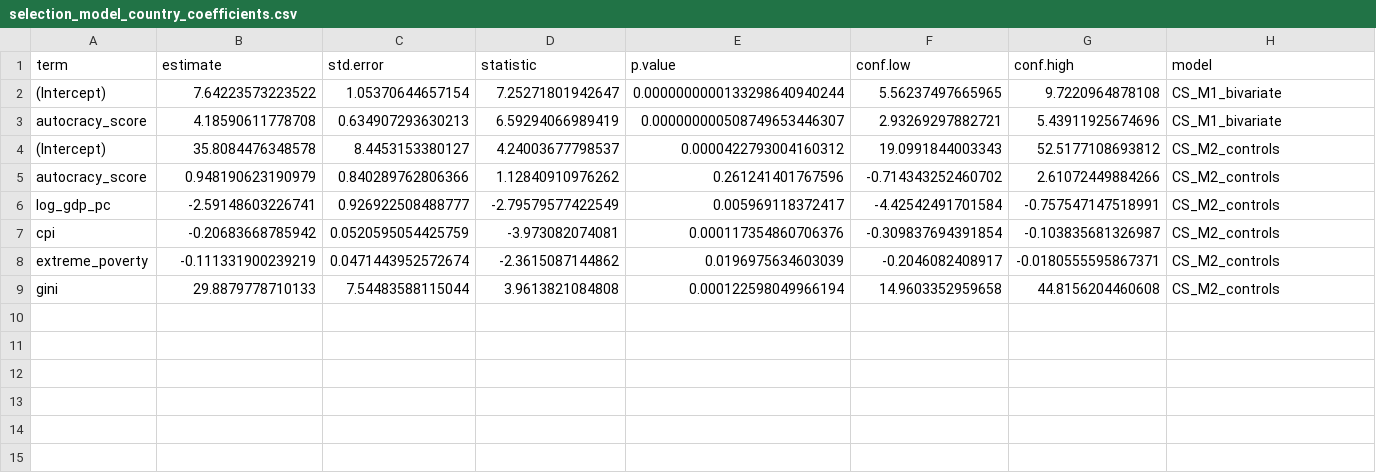
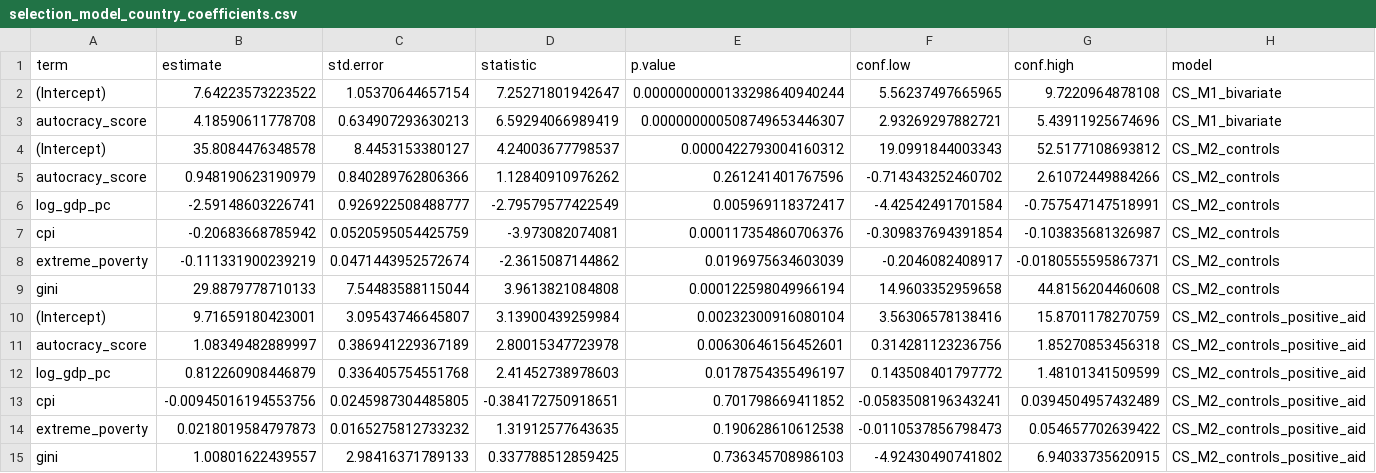
Before and after one commit to edg-r/QM2_IndependentAnalysisProject, a CSV file: output/country_cross_section/selection_model_country_coefficients.csv, drawn as a sheet; the diff names each change by its address in the sheet, - before the commit and + after, or states it on an @@ line.

Commit message:
Add country-level robustness check

```diff
--- a/output/country_cross_section/selection_model_country_coefficients.csv
+++ b/output/country_cross_section/selection_model_country_coefficients.csv
+row 10: (Intercept) | 9.71659180423001 | 3.09543746645807 | 3.13900439259984 | 0.00232300916080104 | 3.56306578138416 | 15.8701178270759 | CS_M2_controls_positive_aid
+row 11: autocracy_score | 1.08349482889997 | 0.386941229367189 | 2.80015347723978 | 0.00630646156452601 | 0.314281123236756 | 1.85270853456318 | CS_M2_controls_positive_aid
+row 12: log_gdp_pc | 0.812260908446879 | 0.336405754551768 | 2.41452738978603 | 0.0178754355496197 | 0.143508401797772 | 1.48101341509599 | CS_M2_controls_positive_aid
+row 13: cpi | -0.00945016194553756 | 0.0245987304485805 | -0.384172750918651 | 0.701798669411852 | -0.0583508196343241 | 0.0394504957432489 | CS_M2_controls_positive_aid
+row 14: extreme_poverty | 0.0218019584797873 | 0.0165275812733232 | 1.31912577643635 | 0.190628610612538 | -0.0110537856798473 | 0.054657702639422 | CS_M2_controls_positive_aid
+row 15: gini | 1.00801622439557 | 2.98416371789133 | 0.337788512859425 | 0.736345708986103 | -4.92430490741802 | 6.94033735620915 | CS_M2_controls_positive_aid
```
Also changed, not shown: output/country_cross_section/selection_model_country_assumption_summary.csv, output/country_cross_section/selection_model_country_coefficients_robust.csv, 10 other files.
